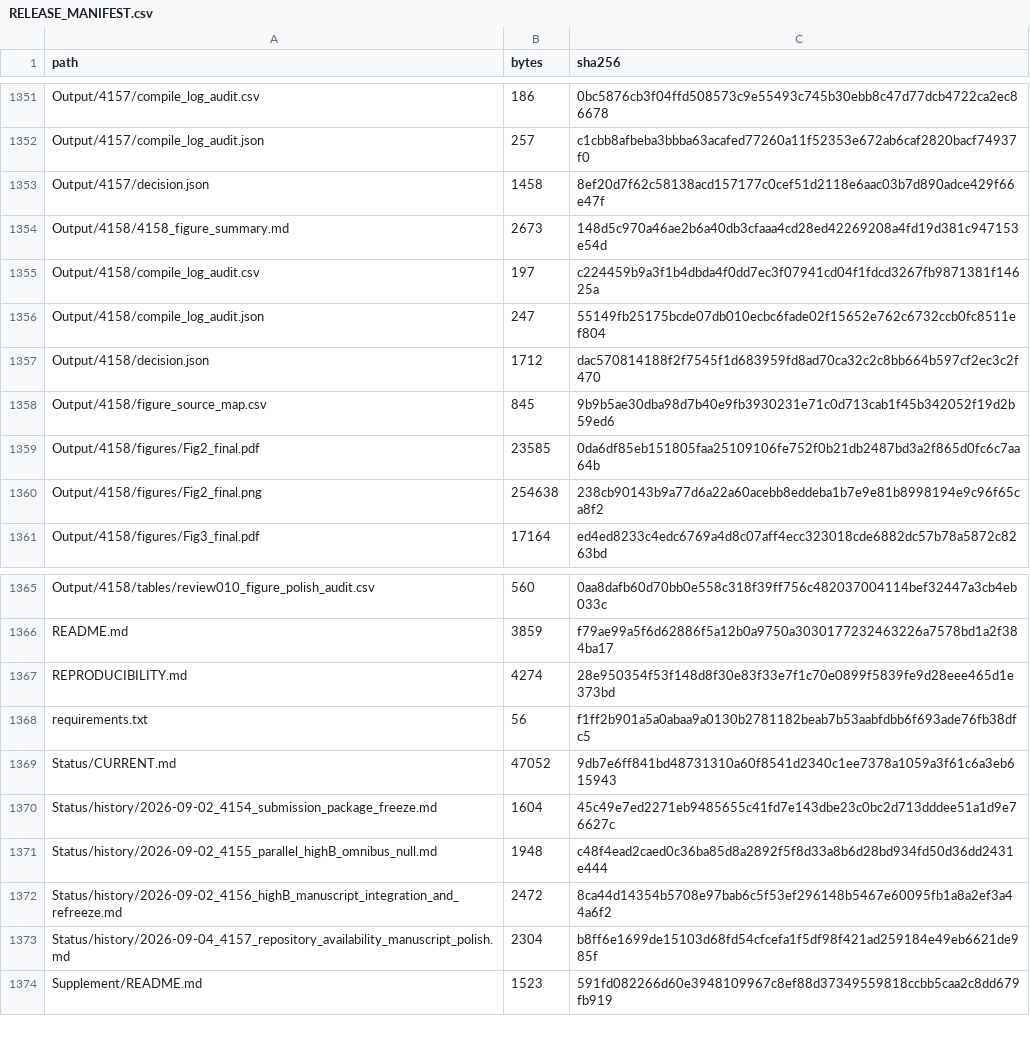
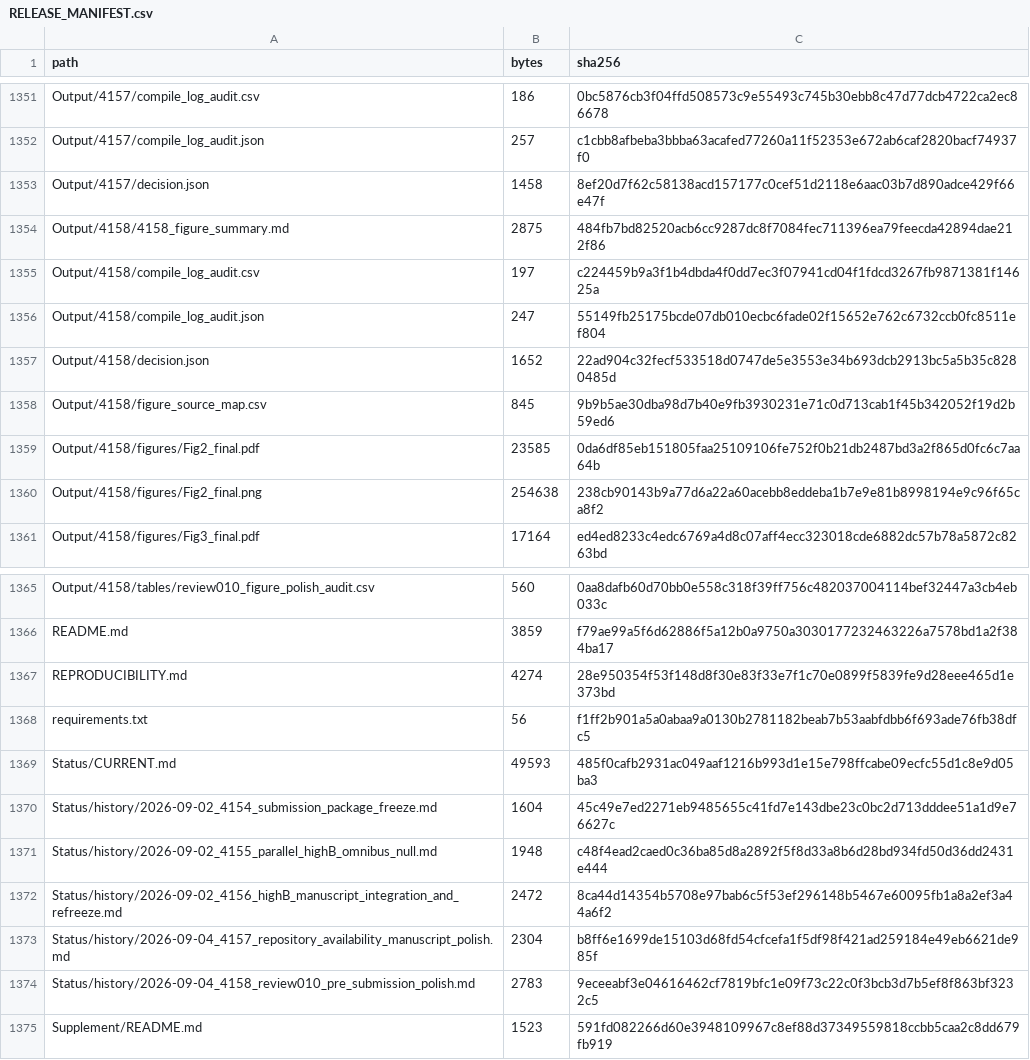
Before and after one commit to Saru1228/midge-swarm-nonaffine-residuals, a CSV file: RELEASE_MANIFEST.csv, drawn as a sheet; only a part is shown, gaps mark what is left out.

Commit message:
Update status for review 010 polish release

```diff
--- a/RELEASE_MANIFEST.csv
+++ b/RELEASE_MANIFEST.csv
@@ -1353,6 +1353,6 @@
 "Output/4157/decision.json","1458","8ef20d7f62c58138acd157177c0cef51d2118e6aac03b7d890adce429f66e47f"
-"Output/4158/4158_figure_summary.md","2673","148d5c970a46ae2b6a40db3cfaaa4cd28ed42269208a4fd19d381c947153e54d"
+"Output/4158/4158_figure_summary.md","2875","484fb7bd82520acb6cc9287dc8f7084fec711396ea79feecda42894dae212f86"
 "Output/4158/compile_log_audit.csv","197","c224459b9a3f1b4dbda4f0dd7ec3f07941cd04f1fdcd3267fb9871381f14625a"
 "Output/4158/compile_log_audit.json","247","55149fb25175bcde07db010ecbc6fade02f15652e762c6732ccb0fc8511ef804"
-"Output/4158/decision.json","1712","dac570814188f2f7545f1d683959fd8ad70ca32c2c8bb664b597cf2ec3c2f470"
+"Output/4158/decision.json","1652","22ad904c32fecf533518d0747de5e3553e34b693dcb2913bc5a5b35c8280485d"
 "Output/4158/figure_source_map.csv","845","9b9b5ae30dba98d7b40e9fb3930231e71c0d713cab1f45b342052f19d2b59ed6"
@@ -1368,3 +1368,3 @@
 "requirements.txt","56","f1ff2b901a5a0abaa9a0130b2781182beab7b53aabfdbb6f693ade76fb38dfc5"
-"Status/CURRENT.md","47052","9db7e6ff841bd48731310a60f8541d2340c1ee7378a1059a3f61c6a3eb615943"
+"Status/CURRENT.md","49593","485f0cafb2931ac049aaf1216b993d1e15e798ffcabe09ecfc55d1c8e9d05ba3"
 "Status/history/2026-09-02_4154_submission_package_freeze.md","1604","45c49e7ed2271eb9485655c41fd7e143dbe23c0bc2d713dddee51a1d9e76627c"
@@ -1373,2 +1373,3 @@
 "Status/history/2026-09-04_4157_repository_availability_manuscript_polish.md","2304","b8ff6e1699de15103d68fd54cfcefa1f5df98f421ad259184e49eb6621de985f"
+"Status/history/2026-09-04_4158_review010_pre_submission_polish.md","2783","9eceeabf3e04616462cf7819bfc1e09f73c22c0f3bcb3d7b5ef8f863bf3232c5"
 "Supplement/README.md","1523","591fd082266d60e3948109967c8ef88d37349559818ccbb5caa2c8dd679fb919"
```
Also changed, not shown: 4 other files.
